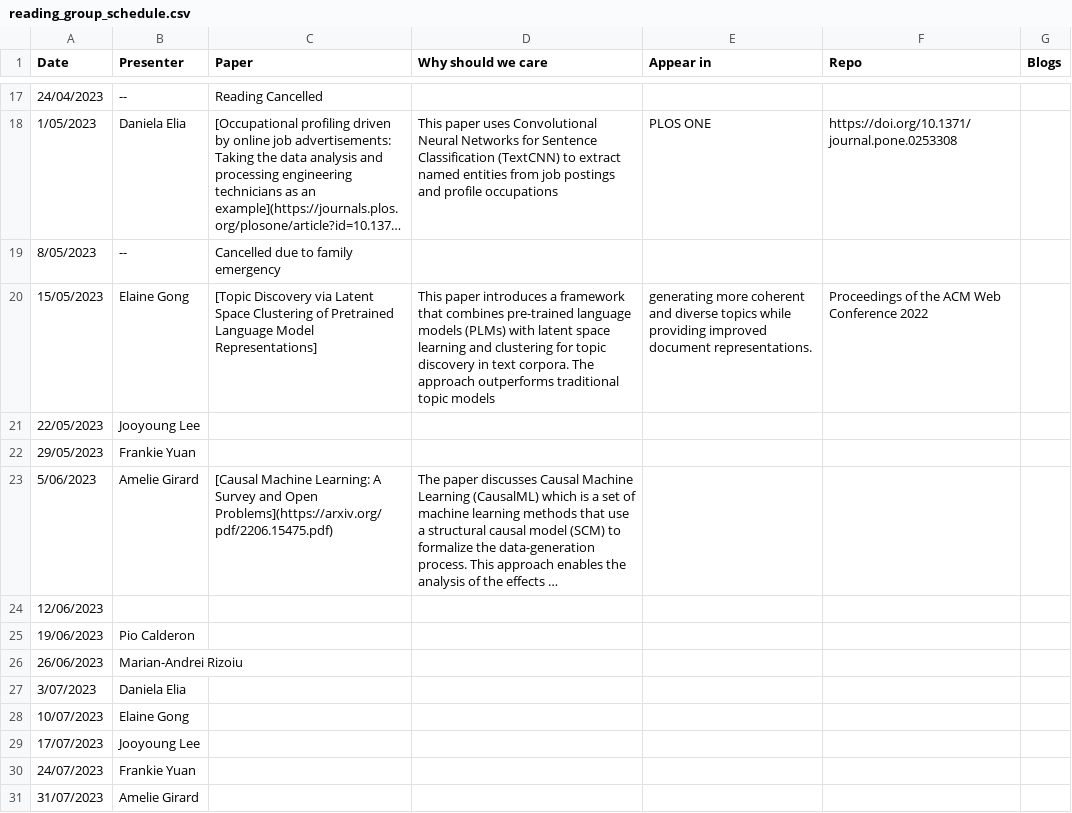
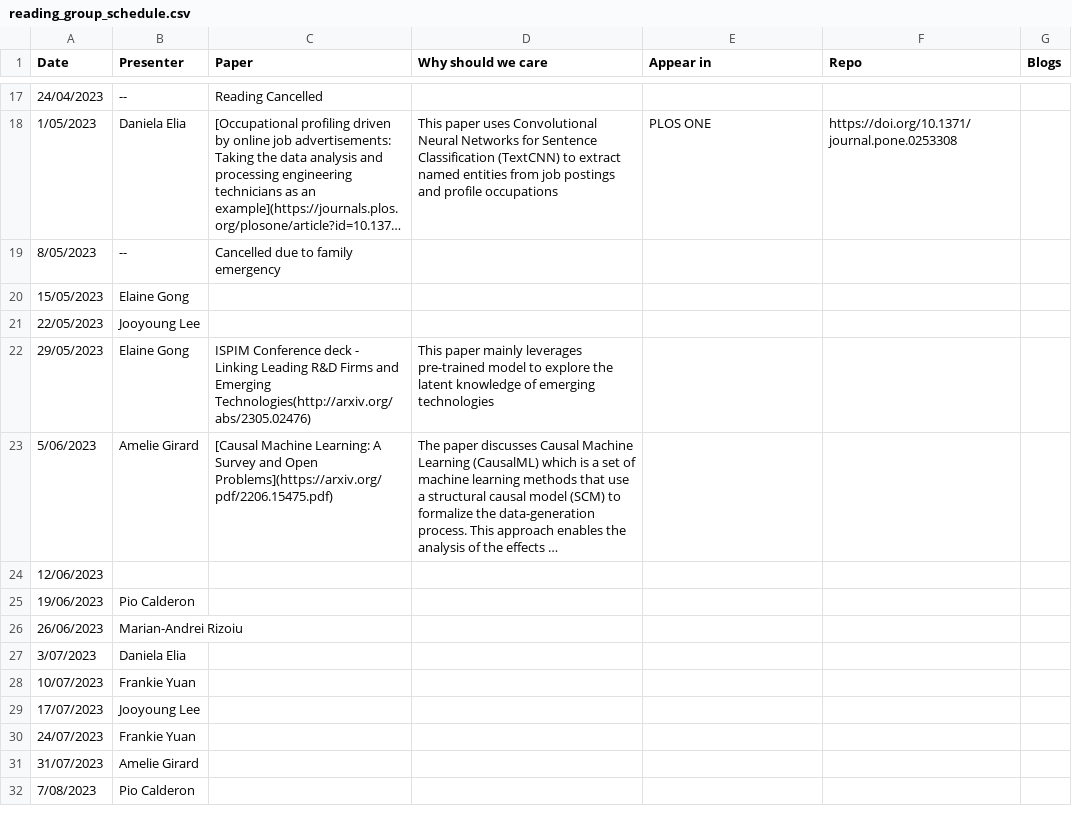
Before and after one commit to leagueofscholars/behavioral-ds.github.io, a CSV file: content/reading/reading_group_schedule.csv, drawn as a sheet; only a part is shown, gaps mark what is left out; the shorter side is filled out with more unchanged rows; long unchanged cells end in …; the diff names each change by its address in the sheet, - before the commit and + after, or states it on an @@ line.

Commit message:
Update reading_group_schedule.csv

```diff
--- a/content/reading/reading_group_schedule.csv
+++ b/content/reading/reading_group_schedule.csv
-C20 (Paper): [Topic Discovery via Latent Space Clustering of Pretrained Language Model Representations]
+C20 (Paper): (empty)
-D20 (Why should we care): This paper introduces a framework that combines pre-trained language models (PLMs) with latent space learning and clustering for topic discovery in text corpora. The approach outperforms traditional topic models
+D20 (Why should we care): (empty)
-E20 (Appear in): generating more coherent and diverse topics while providing improved document representations.
+E20 (Appear in): (empty)
-F20 (Repo): Proceedings of the ACM Web Conference 2022
+F20 (Repo): (empty)
-B22 (Presenter): Frankie Yuan
+B22 (Presenter): Elaine Gong
-C22 (Paper): (empty)
+C22 (Paper): ISPIM Conference deck - Linking Leading R&D Firms and Emerging Technologies(http://arxiv.org/abs/2305.02476)
-D22 (Why should we care): (empty)
+D22 (Why should we care): This paper mainly leverages pre-trained model to explore the latent knowledge of emerging technologies
-B28 (Presenter): Elaine Gong
+B28 (Presenter): Frankie Yuan
```
